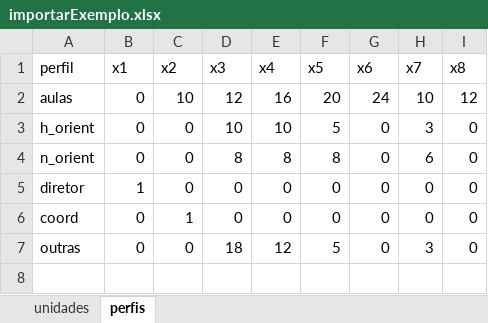
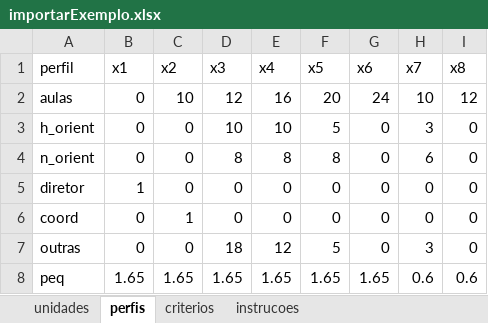
Before and after one commit to pedrosino/modeloprofs, an Excel workbook: importarExemplo.xlsx, sheet perfis, drawn as a sheet; values as stored, in another font and other column widths than the file's, no borders; the diff names each change by its address in the sheet, - before the commit and + after, or states it on an @@ line.

```diff
--- a/importarExemplo.xlsx (sheet perfis)
+++ b/importarExemplo.xlsx (sheet perfis)
+sheet tab: criterios
+sheet tab: instrucoes
+row 8: peq | 1.65 | 1.65 | 1.65 | 1.65 | 1.65 | 1.65 | 0.6 | 0.6
```
Also changed, not shown: sheet unidades, formulas that keep their value, Monte/importarMonte.xlsx, Patos/importarPatos.xlsx, 1 other file.
